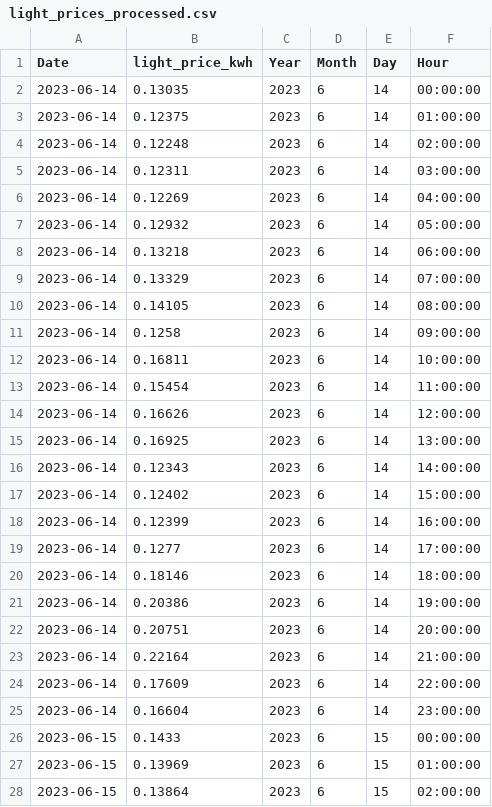
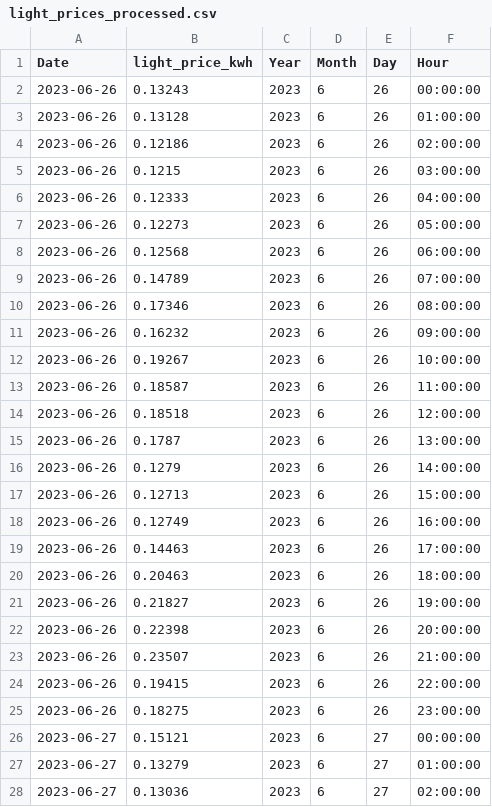
Before and after one commit to Connecthink-Innovation/InergyGamification, a CSV file: Preprocessor/temp_data/light_prices_processed.csv, drawn as a sheet; only a part is shown; the diff covers the shown part only.

```diff
--- a/Preprocessor/temp_data/light_prices_processed.csv
+++ b/Preprocessor/temp_data/light_prices_processed.csv
@@ -1,28 +1,28 @@
 Date,light_price_kwh,Year,Month,Day,Hour
-2023-06-14,0.13035,2023,6,14,00:00:00
-2023-06-14,0.12375,2023,6,14,01:00:00
-2023-06-14,0.12248,2023,6,14,02:00:00
-2023-06-14,0.12311,2023,6,14,03:00:00
-2023-06-14,0.12269,2023,6,14,04:00:00
-2023-06-14,0.12932,2023,6,14,05:00:00
-2023-06-14,0.13218,2023,6,14,06:00:00
-2023-06-14,0.13329,2023,6,14,07:00:00
-2023-06-14,0.14105,2023,6,14,08:00:00
-2023-06-14,0.1258,2023,6,14,09:00:00
-2023-06-14,0.16811,2023,6,14,10:00:00
-2023-06-14,0.15454,2023,6,14,11:00:00
-2023-06-14,0.16626,2023,6,14,12:00:00
-2023-06-14,0.16925,2023,6,14,13:00:00
-2023-06-14,0.12343,2023,6,14,14:00:00
-2023-06-14,0.12402,2023,6,14,15:00:00
-2023-06-14,0.12399,2023,6,14,16:00:00
-2023-06-14,0.1277,2023,6,14,17:00:00
-2023-06-14,0.18146,2023,6,14,18:00:00
-2023-06-14,0.20386,2023,6,14,19:00:00
-2023-06-14,0.20751,2023,6,14,20:00:00
-2023-06-14,0.22164,2023,6,14,21:00:00
-2023-06-14,0.17609,2023,6,14,22:00:00
-2023-06-14,0.16604,2023,6,14,23:00:00
-2023-06-15,0.1433,2023,6,15,00:00:00
-2023-06-15,0.13969,2023,6,15,01:00:00
-2023-06-15,0.13864,2023,6,15,02:00:00
+2023-06-26,0.13243,2023,6,26,00:00:00
+2023-06-26,0.13128,2023,6,26,01:00:00
+2023-06-26,0.12186,2023,6,26,02:00:00
+2023-06-26,0.1215,2023,6,26,03:00:00
+2023-06-26,0.12333,2023,6,26,04:00:00
+2023-06-26,0.12273,2023,6,26,05:00:00
+2023-06-26,0.12568,2023,6,26,06:00:00
+2023-06-26,0.14789,2023,6,26,07:00:00
+2023-06-26,0.17346,2023,6,26,08:00:00
+2023-06-26,0.16232,2023,6,26,09:00:00
+2023-06-26,0.19267,2023,6,26,10:00:00
+2023-06-26,0.18587,2023,6,26,11:00:00
+2023-06-26,0.18518,2023,6,26,12:00:00
+2023-06-26,0.1787,2023,6,26,13:00:00
+2023-06-26,0.1279,2023,6,26,14:00:00
+2023-06-26,0.12713,2023,6,26,15:00:00
+2023-06-26,0.12749,2023,6,26,16:00:00
+2023-06-26,0.14463,2023,6,26,17:00:00
+2023-06-26,0.20463,2023,6,26,18:00:00
+2023-06-26,0.21827,2023,6,26,19:00:00
+2023-06-26,0.22398,2023,6,26,20:00:00
+2023-06-26,0.23507,2023,6,26,21:00:00
+2023-06-26,0.19415,2023,6,26,22:00:00
+2023-06-26,0.18275,2023,6,26,23:00:00
+2023-06-27,0.15121,2023,6,27,00:00:00
+2023-06-27,0.13279,2023,6,27,01:00:00
+2023-06-27,0.13036,2023,6,27,02:00:00
```
Also changed, not shown: 4 added rows, 4 removed rows and 51 edited cells elsewhere in this file, LightPrice_Spiders/data/light_prices.csv, Light_intensity_recommender/output_data/recommended_light_intensity.csv, 23 other files.
